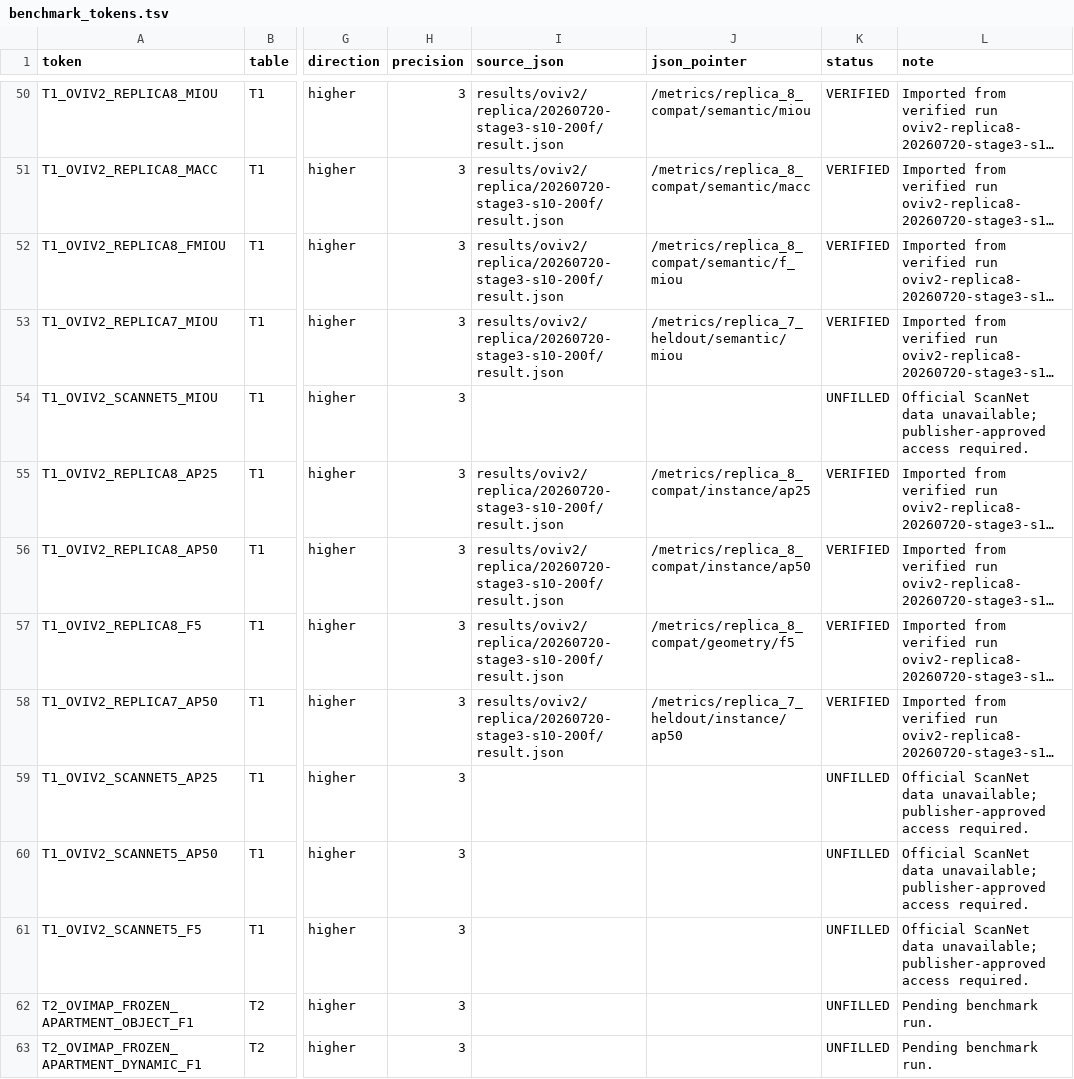
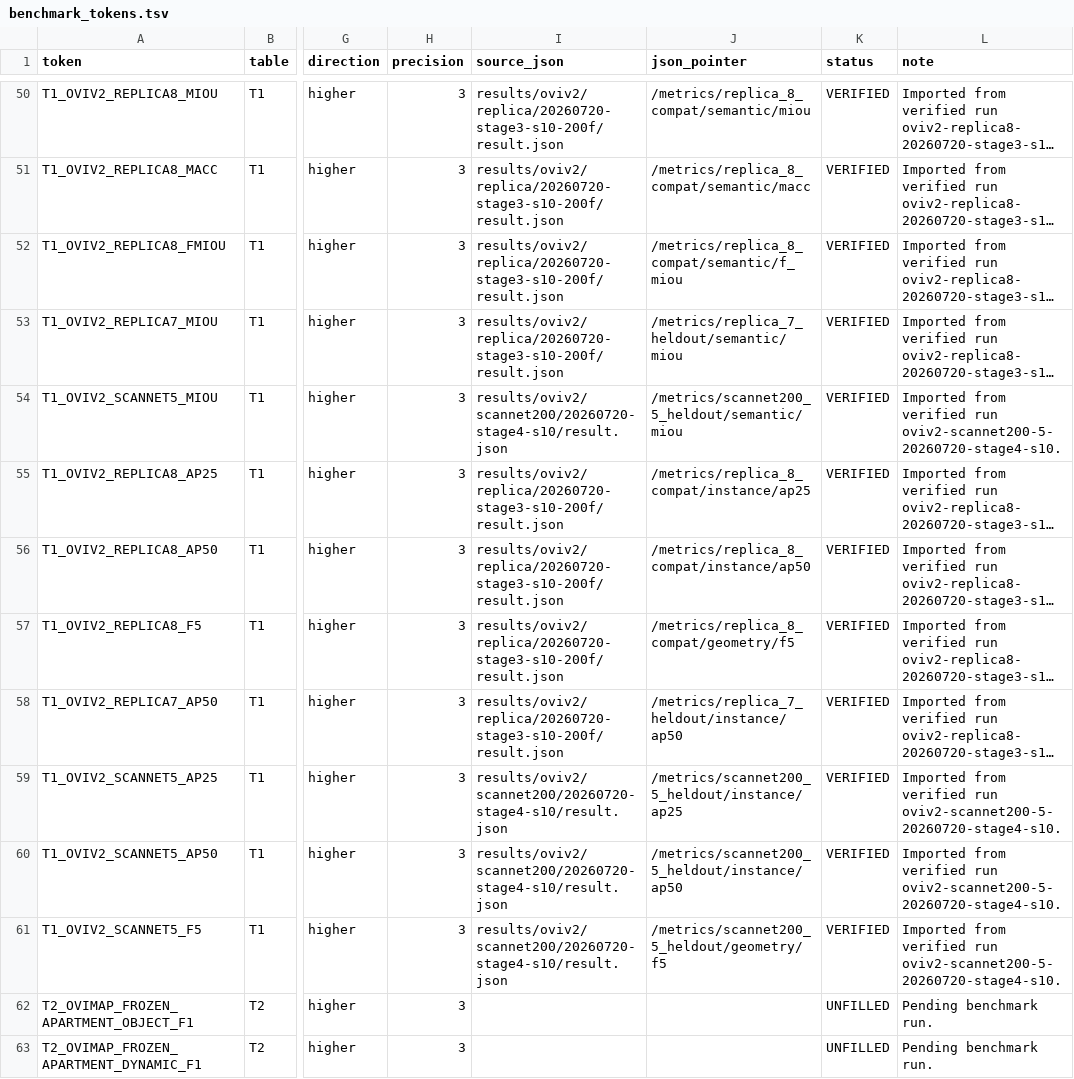
Before and after one commit to Orangekostar/oviovo, a TSV file: docs/paper/benchmark_tokens.tsv, drawn as a sheet; only a part is shown, gaps mark what is left out; long unchanged cells end in …; the diff names each change by its address in the sheet, - before the commit and + after, or states it on an @@ line.

Commit message:
docs: fill OVIV2 ScanNet200 Table 1 results

```diff
--- a/docs/paper/benchmark_tokens.tsv
+++ b/docs/paper/benchmark_tokens.tsv
-I54 (source_json): (empty)
+I54 (source_json): results/oviv2/scannet200/20260720-stage4-s10/result.json
-J54 (json_pointer): (empty)
+J54 (json_pointer): /metrics/scannet200_5_heldout/semantic/miou
-K54 (status): UNFILLED
+K54 (status): VERIFIED
-L54 (note): Official ScanNet data unavailable; publisher-approved access required.
+L54 (note): Imported from verified run oviv2-scannet200-5-20260720-stage4-s10.
-I59:I61 (source_json): (empty)
+I59:I61 (source_json): results/oviv2/scannet200/20260720-stage4-s10/result.json
-J59 (json_pointer): (empty)
+J59 (json_pointer): /metrics/scannet200_5_heldout/instance/ap25
-K59:K61 (status): UNFILLED
+K59:K61 (status): VERIFIED
-L59:L61 (note): Official ScanNet data unavailable; publisher-approved access required.
+L59:L61 (note): Imported from verified run oviv2-scannet200-5-20260720-stage4-s10.
-J60 (json_pointer): (empty)
+J60 (json_pointer): /metrics/scannet200_5_heldout/instance/ap50
-J61 (json_pointer): (empty)
+J61 (json_pointer): /metrics/scannet200_5_heldout/geometry/f5
```
Also changed, not shown: 3 other files.
